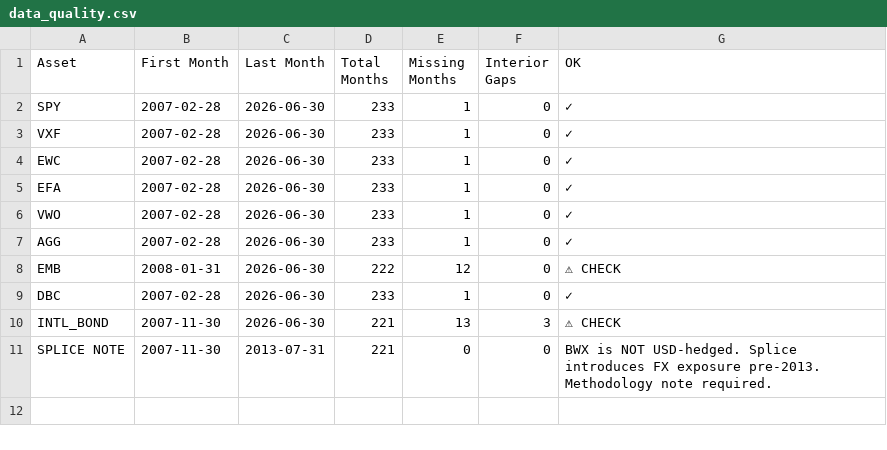
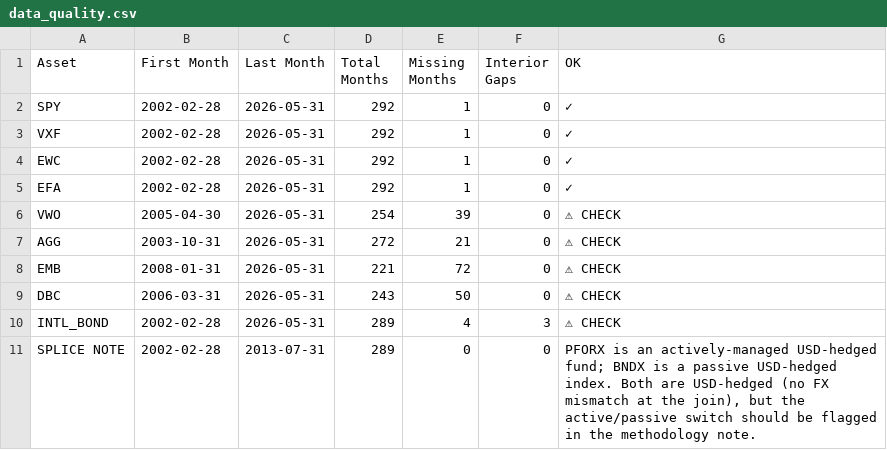
Before and after one commit to Poptartmeow/Macro-Portfolio-Optimizer, a CSV file: data/market_data/processed/data_quality.csv, drawn as a sheet.

```diff
--- a/data/market_data/processed/data_quality.csv
+++ b/data/market_data/processed/data_quality.csv
@@ -1,11 +1,11 @@
 Asset,First Month,Last Month,Total Months,Missing Months,Interior Gaps,OK
-SPY,2007-02-28,2026-06-30,233,1,0,✓
-VXF,2007-02-28,2026-06-30,233,1,0,✓
-EWC,2007-02-28,2026-06-30,233,1,0,✓
-EFA,2007-02-28,2026-06-30,233,1,0,✓
-VWO,2007-02-28,2026-06-30,233,1,0,✓
-AGG,2007-02-28,2026-06-30,233,1,0,✓
-EMB,2008-01-31,2026-06-30,222,12,0,⚠ CHECK
-DBC,2007-02-28,2026-06-30,233,1,0,✓
-INTL_BOND,2007-11-30,2026-06-30,221,13,3,⚠ CHECK
-SPLICE NOTE,2007-11-30,2013-07-31,221,0,0,BWX is NOT USD-hedged. Splice introduces FX exposure pre-2013. Methodology note required.
+SPY,2002-02-28,2026-05-31,292,1,0,✓
+VXF,2002-02-28,2026-05-31,292,1,0,✓
+EWC,2002-02-28,2026-05-31,292,1,0,✓
+EFA,2002-02-28,2026-05-31,292,1,0,✓
+VWO,2005-04-30,2026-05-31,254,39,0,⚠ CHECK
+AGG,2003-10-31,2026-05-31,272,21,0,⚠ CHECK
+EMB,2008-01-31,2026-05-31,221,72,0,⚠ CHECK
+DBC,2006-03-31,2026-05-31,243,50,0,⚠ CHECK
+INTL_BOND,2002-02-28,2026-05-31,289,4,3,⚠ CHECK
+SPLICE NOTE,2002-02-28,2013-07-31,289,0,0,"PFORX is an actively-managed USD-hedged fund; BNDX is a passive USD-hedged index. Both are USD-hedged (no FX mismatch at the join), but the active/passive switch should be flagged in the methodology note."
```
Also changed, not shown: data/market_data/processed/benchmark_returns.csv, data/market_data/processed/returns_aligned.csv, 5 other files.
